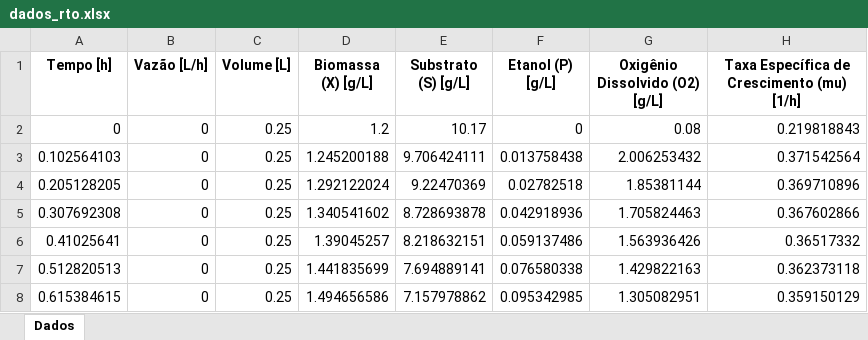
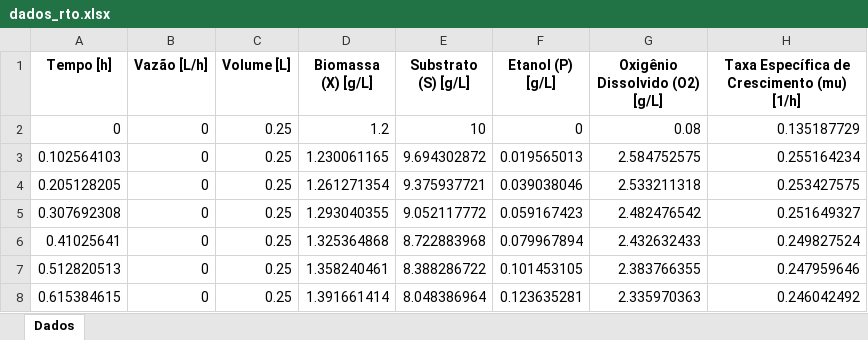
Before and after one commit to CesarGarech/Biocontrol_modeling_project, an Excel workbook: teste/dados_rto.xlsx, sheet Dados, drawn as a sheet; only a part is shown; values as stored, in another font and other column widths than the file's, no borders; charts and pictures not drawn; the diff covers the shown part only; the diff names each change by its address in the sheet, - before the commit and + after, or states it on an @@ line.

```diff
--- a/teste/dados_rto.xlsx (sheet Dados)
+++ b/teste/dados_rto.xlsx (sheet Dados)
-E2 (Substrato (S) [g/L]): 10.17
+E2 (Substrato (S) [g/L]): 10
-H2: 0.219818843
+H2: 0.135187729
-D3 (Biomassa (X) [g/L]): 1.245200188
+D3 (Biomassa (X) [g/L]): 1.230061165
-E3 (Substrato (S) [g/L]): 9.706424111
+E3 (Substrato (S) [g/L]): 9.694302872
-F3 (Etanol (P) [g/L]): 0.013758438
+F3 (Etanol (P) [g/L]): 0.019565013
-G3 (Oxigênio Dissolvido (O2) [g/L]): 2.006253432
+G3 (Oxigênio Dissolvido (O2) [g/L]): 2.584752575
-H3: 0.371542564
+H3: 0.255164234
-D4 (Biomassa (X) [g/L]): 1.292122024
+D4 (Biomassa (X) [g/L]): 1.261271354
-E4 (Substrato (S) [g/L]): 9.22470369
+E4 (Substrato (S) [g/L]): 9.375937721
-F4 (Etanol (P) [g/L]): 0.02782518
+F4 (Etanol (P) [g/L]): 0.039038046
-G4 (Oxigênio Dissolvido (O2) [g/L]): 1.85381144
+G4 (Oxigênio Dissolvido (O2) [g/L]): 2.533211318
-H4: 0.369710896
+H4: 0.253427575
-D5 (Biomassa (X) [g/L]): 1.340541602
+D5 (Biomassa (X) [g/L]): 1.293040355
-E5 (Substrato (S) [g/L]): 8.728693878
+E5 (Substrato (S) [g/L]): 9.052117772
-F5 (Etanol (P) [g/L]): 0.042918936
+F5 (Etanol (P) [g/L]): 0.059167423
-G5 (Oxigênio Dissolvido (O2) [g/L]): 1.705824463
+G5 (Oxigênio Dissolvido (O2) [g/L]): 2.482476542
-H5: 0.367602866
+H5: 0.251649327
-D6 (Biomassa (X) [g/L]): 1.39045257
+D6 (Biomassa (X) [g/L]): 1.325364868
-E6 (Substrato (S) [g/L]): 8.218632151
+E6 (Substrato (S) [g/L]): 8.722883968
-F6 (Etanol (P) [g/L]): 0.059137486
+F6 (Etanol (P) [g/L]): 0.079967894
-G6 (Oxigênio Dissolvido (O2) [g/L]): 1.563936426
+G6 (Oxigênio Dissolvido (O2) [g/L]): 2.432632433
-H6: 0.36517332
+H6: 0.249827524
-D7 (Biomassa (X) [g/L]): 1.441835699
+D7 (Biomassa (X) [g/L]): 1.358240461
-E7 (Substrato (S) [g/L]): 7.694889141
+E7 (Substrato (S) [g/L]): 8.388286722
-F7 (Etanol (P) [g/L]): 0.076580338
+F7 (Etanol (P) [g/L]): 0.101453105
-G7 (Oxigênio Dissolvido (O2) [g/L]): 1.429822163
+G7 (Oxigênio Dissolvido (O2) [g/L]): 2.383766355
-H7: 0.362373118
+H7: 0.247959646
-D8 (Biomassa (X) [g/L]): 1.494656586
+D8 (Biomassa (X) [g/L]): 1.391661414
-E8 (Substrato (S) [g/L]): 7.157978862
+E8 (Substrato (S) [g/L]): 8.048386964
-F8 (Etanol (P) [g/L]): 0.095342985
+F8 (Etanol (P) [g/L]): 0.123635281
-G8 (Oxigênio Dissolvido (O2) [g/L]): 1.305082951
+G8 (Oxigênio Dissolvido (O2) [g/L]): 2.335970363
-H8: 0.359150129
+H8: 0.246042492
```
Also changed, not shown: 901 edited cells elsewhere in this sheet, charts or pictures, teste/dados_simulacao.xlsx, 2 other files.
